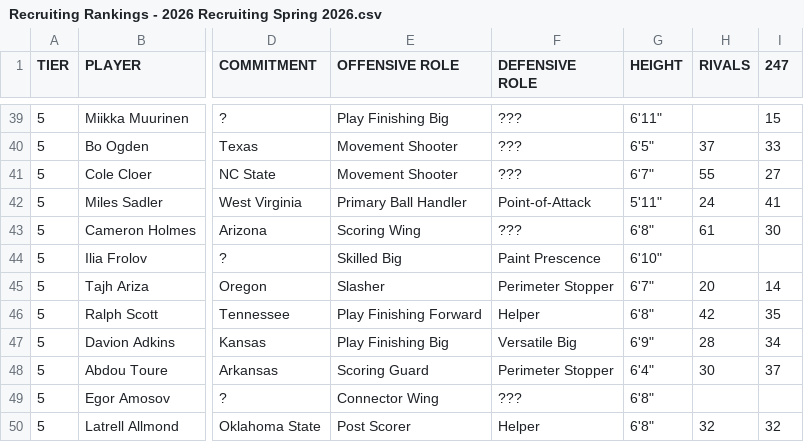
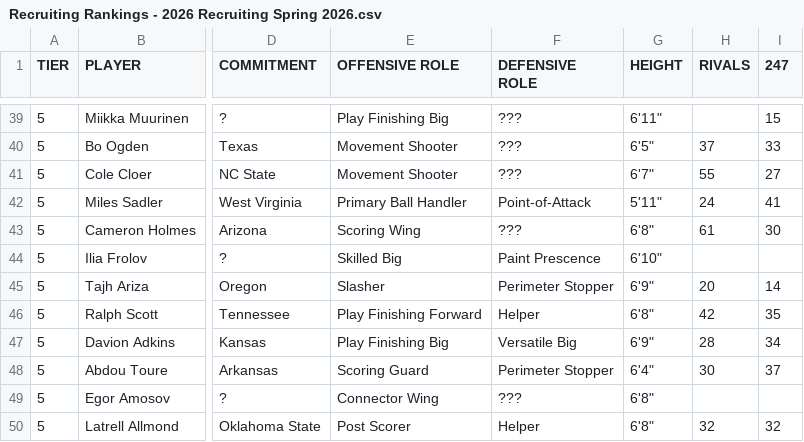
Before and after one commit to logeby2/logeby2.github.io, a CSV file: Recruiting-Rankings/Recruiting Rankings - 2026 Recruiting Spring 2026.csv, drawn as a sheet; only a part is shown, gaps mark what is left out; the diff names each change by its address in the sheet, - before the commit and + after, or states it on an @@ line.

Commit message:
height fix

```diff
--- a/Recruiting-Rankings/Recruiting Rankings - 2026 Recruiting Spring 2026.csv
+++ b/Recruiting-Rankings/Recruiting Rankings - 2026 Recruiting Spring 2026.csv
-G45 (HEIGHT): 6'7"
+G45 (HEIGHT): 6'9"
```
Also changed, not shown: 1 other file.
